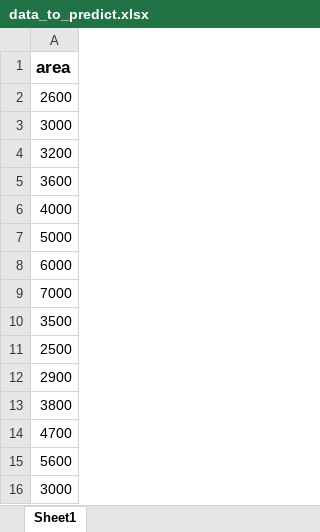
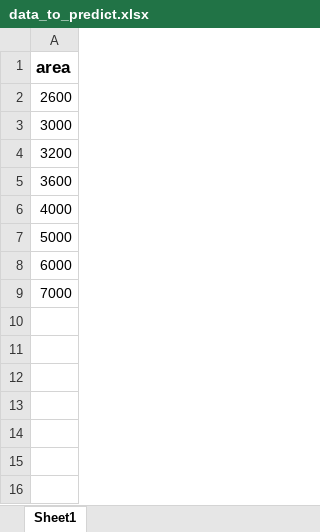
Before and after one commit to saifurrahman1193/data_science, an Excel workbook: ML_Topics_Codes_Saifur/Linear_Regression/Simple_Linear_Regression/data_to_predict.xlsx, sheet Sheet1, drawn as a sheet; values as stored, in another font and other column widths than the file's, no borders; the diff names each change by its address in the sheet, - before the commit and + after, or states it on an @@ line.

```diff
--- a/ML_Topics_Codes_Saifur/Linear_Regression/Simple_Linear_Regression/data_to_predict.xlsx (sheet Sheet1)
+++ b/ML_Topics_Codes_Saifur/Linear_Regression/Simple_Linear_Regression/data_to_predict.xlsx (sheet Sheet1)
-row 10: 3500
-row 11: 2500
-row 12: 2900
-row 13: 3800
-row 14: 4700
-row 15: 5600
-row 16: 3000
```
Also changed, not shown: ML_Topics_Codes_Saifur/Linear_Regression/Simple_Linear_Regression/home_prices.xlsx, ML_Topics_Codes_Saifur/Linear_Regression/Simple_Linear_Regression/prediction.xlsx, 1 other file.
